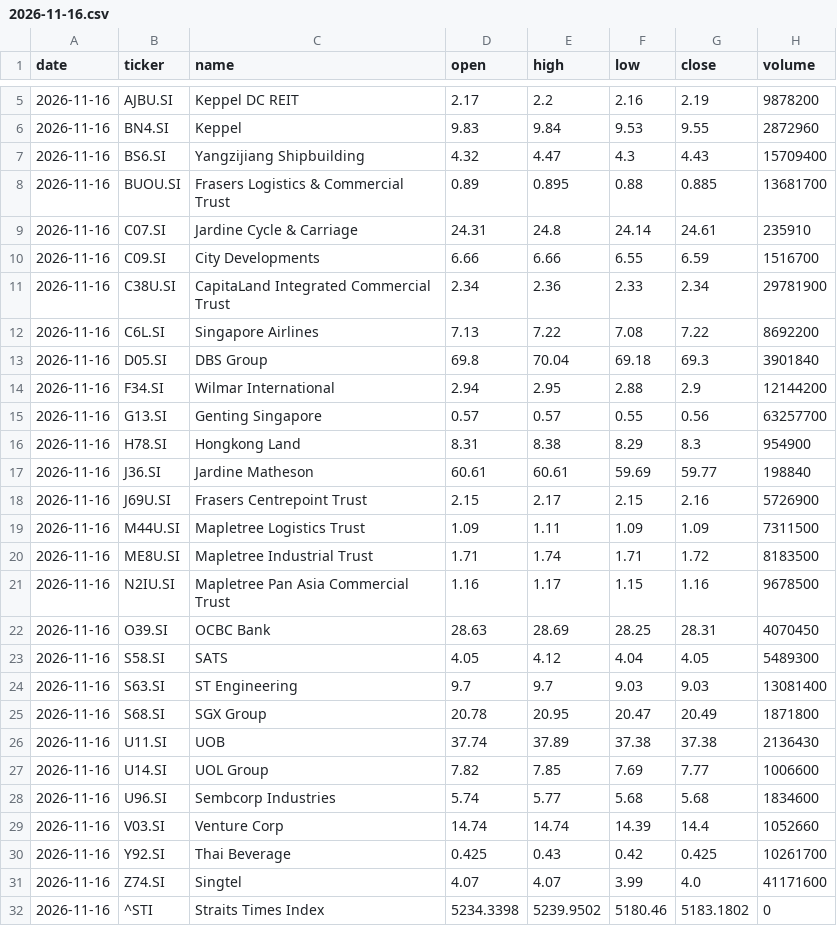
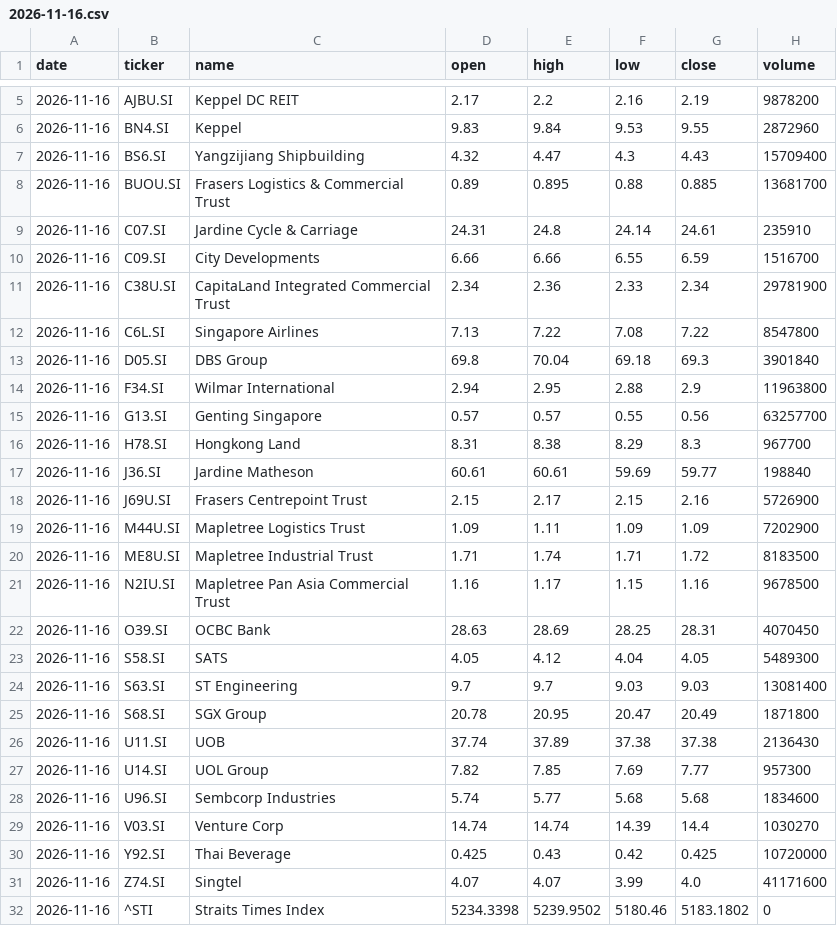
Before and after one commit to LSCAI-dev/Triple-Screen, a CSV file: docs/data/prices/2026-11-16.csv, drawn as a sheet; only a part is shown, gaps mark what is left out.

```diff
--- a/docs/data/prices/2026-11-16.csv
+++ b/docs/data/prices/2026-11-16.csv
@@ -11,10 +11,10 @@ date,ticker,name,open,high,low,close,volume
 2026-11-16,C38U.SI,CapitaLand Integrated Commercial Trust,2.34,2.36,2.33,2.34,29781900
-2026-11-16,C6L.SI,Singapore Airlines,7.13,7.22,7.08,7.22,8692200
+2026-11-16,C6L.SI,Singapore Airlines,7.13,7.22,7.08,7.22,8547800
 2026-11-16,D05.SI,DBS Group,69.8,70.04,69.18,69.3,3901840
-2026-11-16,F34.SI,Wilmar International,2.94,2.95,2.88,2.9,12144200
+2026-11-16,F34.SI,Wilmar International,2.94,2.95,2.88,2.9,11963800
 2026-11-16,G13.SI,Genting Singapore,0.57,0.57,0.55,0.56,63257700
-2026-11-16,H78.SI,Hongkong Land,8.31,8.38,8.29,8.3,954900
+2026-11-16,H78.SI,Hongkong Land,8.31,8.38,8.29,8.3,967700
 2026-11-16,J36.SI,Jardine Matheson,60.61,60.61,59.69,59.77,198840
 2026-11-16,J69U.SI,Frasers Centrepoint Trust,2.15,2.17,2.15,2.16,5726900
-2026-11-16,M44U.SI,Mapletree Logistics Trust,1.09,1.11,1.09,1.09,7311500
+2026-11-16,M44U.SI,Mapletree Logistics Trust,1.09,1.11,1.09,1.09,7202900
 2026-11-16,ME8U.SI,Mapletree Industrial Trust,1.71,1.74,1.71,1.72,8183500
@@ -26,6 +26,6 @@ date,ticker,name,open,high,low,close,volume
 2026-11-16,U11.SI,UOB,37.74,37.89,37.38,37.38,2136430
-2026-11-16,U14.SI,UOL Group,7.82,7.85,7.69,7.77,1006600
+2026-11-16,U14.SI,UOL Group,7.82,7.85,7.69,7.77,957300
 2026-11-16,U96.SI,Sembcorp Industries,5.74,5.77,5.68,5.68,1834600
-2026-11-16,V03.SI,Venture Corp,14.74,14.74,14.39,14.4,1052660
-2026-11-16,Y92.SI,Thai Beverage,0.425,0.43,0.42,0.425,10261700
+2026-11-16,V03.SI,Venture Corp,14.74,14.74,14.39,14.4,1030270
+2026-11-16,Y92.SI,Thai Beverage,0.425,0.43,0.42,0.425,10720000
 2026-11-16,Z74.SI,Singtel,4.07,4.07,3.99,4.0,41171600
```
Also changed, not shown: docs/data/signals_log.csv, 35 other files.
